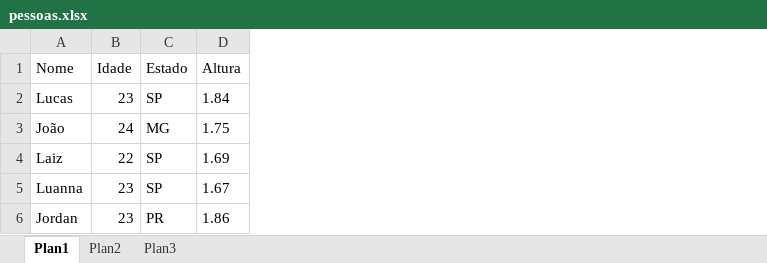
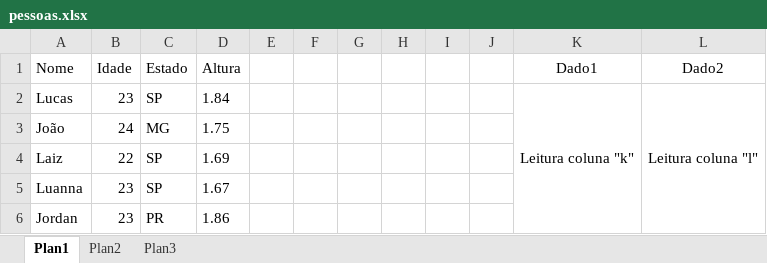
Before and after one commit to lucasg13info/Analise-de-planilha---Python-, an Excel workbook: pessoas.xlsx, sheet Plan1, drawn as a sheet; values as stored, in another font and other column widths than the file's, no borders; the diff names each change by its address in the sheet, - before the commit and + after, or states it on an @@ line.

Commit message:
Read specific colunm .xlsx with Python

```diff
--- a/pessoas.xlsx (sheet Plan1)
+++ b/pessoas.xlsx (sheet Plan1)
+column E, empty
+column F, empty
+column G, empty
+column H, empty
+column I, empty
+column J, empty
+column K (Dado1), row 2: Leitura coluna "k"
+column L (Dado2), row 2: Leitura coluna "l"
```
Also changed, not shown: 2 other files.
